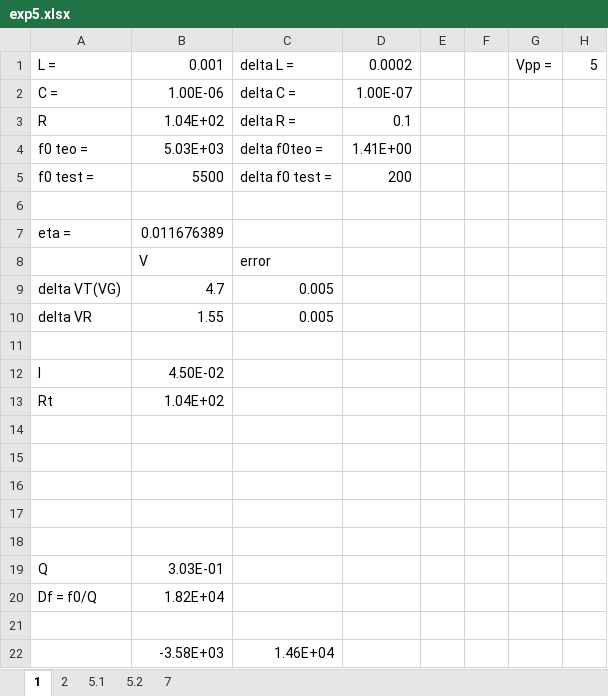
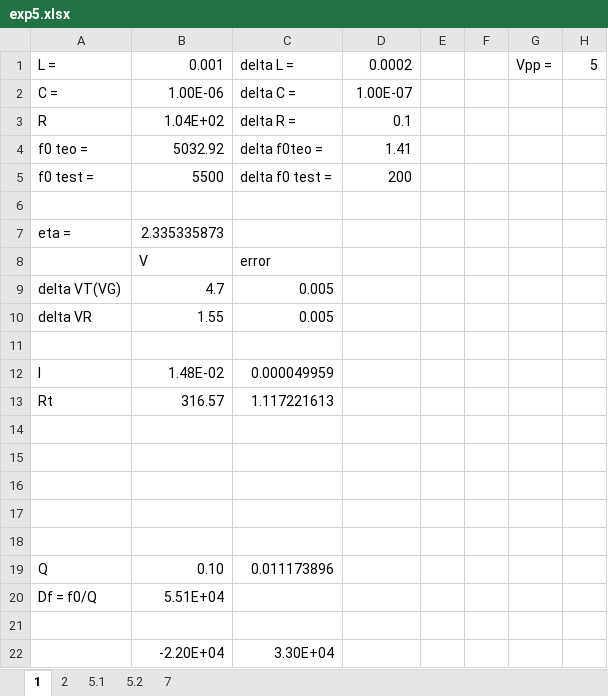
Before and after one commit to galra/PhysicsLab2, an Excel workbook: exp5/exp5.xlsx, sheet 1, drawn as a sheet; values as stored, in another font and other column widths than the file's, no borders; removed rows and columns are numbered as before the commit, all else as after; the diff names each change by its address in the sheet, - before the commit and + after, or states it on an @@ line.

```diff
--- a/exp5/exp5.xlsx (sheet 1)
+++ b/exp5/exp5.xlsx (sheet 1)
-B4: 5.03E+03
+B4: 5032.92
-D4: 1.41E+00
+D4: 1.41
-B7: 0.011676389
+B7: 2.335335873
-B12: 4.50E-02
+B12: 1.48E-02
-C12: (empty)
+C12: 0.000049959
-B13: 1.04E+02
+B13: 316.57
-C13: (empty)
+C13: 1.117221613
-B19: 3.03E-01
+B19: 0.10
-C19: (empty)
+C19: 0.011173896
-B20: 1.82E+04
+B20: 5.51E+04
-row 22:  | -3.58E+03 | 1.46E+04
+row 22:  | -2.20E+04 | 3.30E+04
```
Also changed, not shown: sheet 5.1, sheet 7, charts or pictures, 7 other files.
